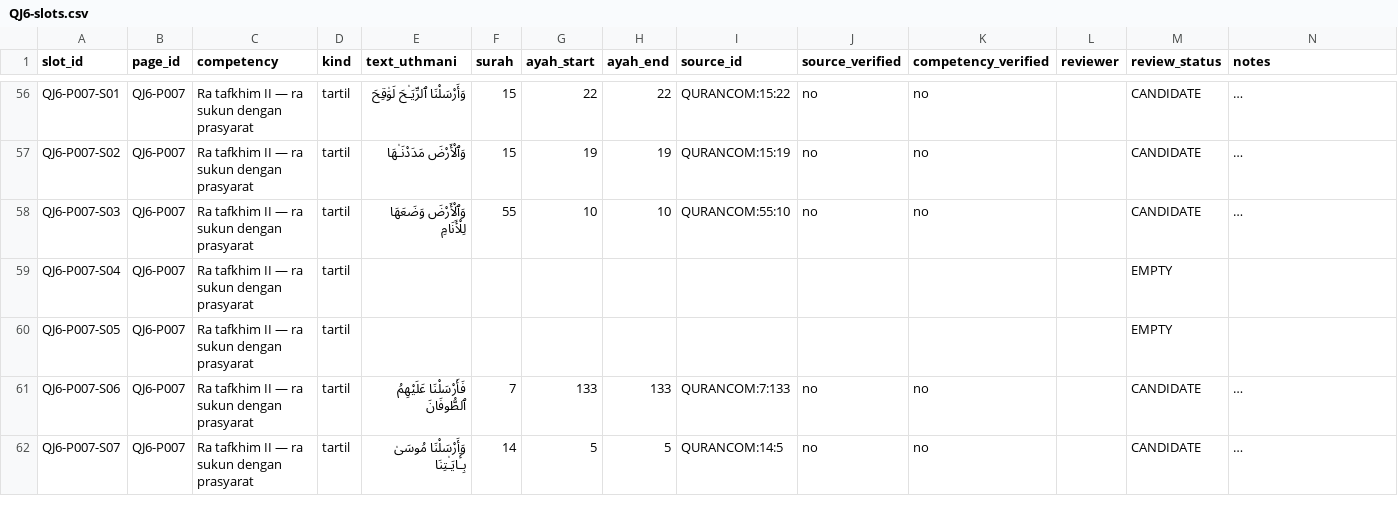
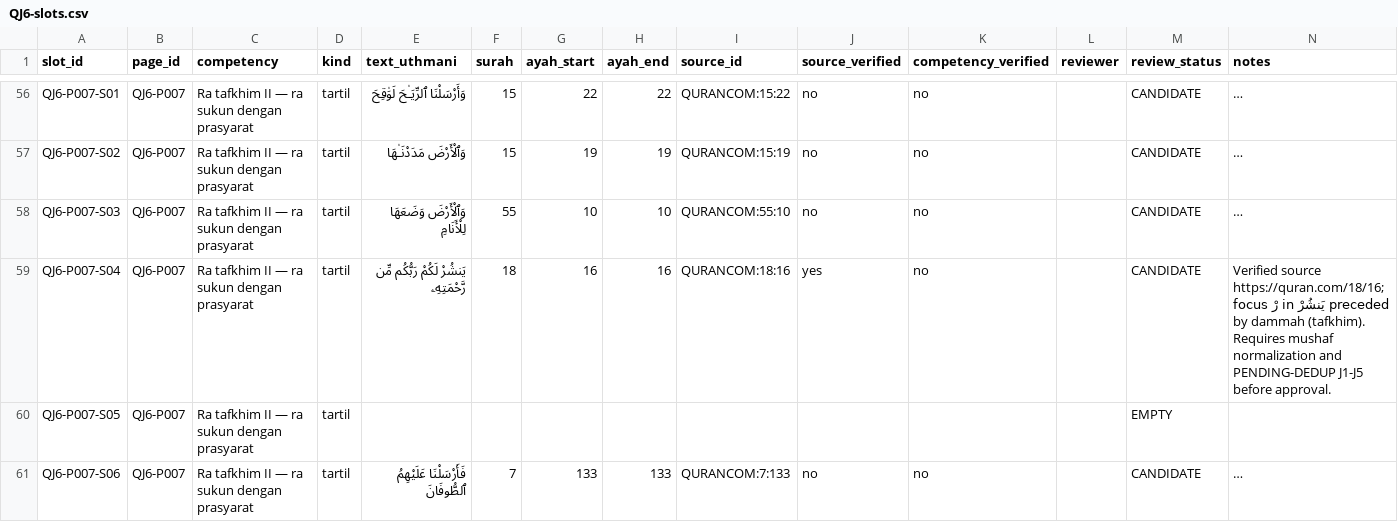
Before and after one commit to pesantrenriqa-boop/QURBATA, a CSV file: books/jilid-6/tools/QJ6-slots.csv, drawn as a sheet; only a part is shown, gaps mark what is left out; the shorter side is filled out with more unchanged rows; long unchanged cells end in …; the diff names each change by its address in the sheet, - before the commit and + after, or states it on an @@ line.

Commit message:
QJ6 fill P007-S04 with Al-Kahf 18:16 ra sukun tafkhim candidate

```diff
--- a/books/jilid-6/tools/QJ6-slots.csv
+++ b/books/jilid-6/tools/QJ6-slots.csv
-E59 (text_uthmani): (empty)
+E59 (text_uthmani): يَنشُرْ لَكُمْ رَبُّكُم مِّن رَّحْمَتِهِۦ
-F59 (surah): (empty)
+F59 (surah): 18
-G59 (ayah_start): (empty)
+G59 (ayah_start): 16
-H59 (ayah_end): (empty)
+H59 (ayah_end): 16
-I59 (source_id): (empty)
+I59 (source_id): QURANCOM:18:16
-J59 (source_verified): (empty)
+J59 (source_verified): yes
-K59 (competency_verified): (empty)
+K59 (competency_verified): no
-M59 (review_status): EMPTY
+M59 (review_status): CANDIDATE
-N59 (notes): (empty)
+N59 (notes): Verified source https://quran.com/18/16; focus رْ in يَنشُرْ preceded by dammah (tafkhim). Requires mushaf normalization and PENDING-DEDUP J1-J5 before approval.
```
